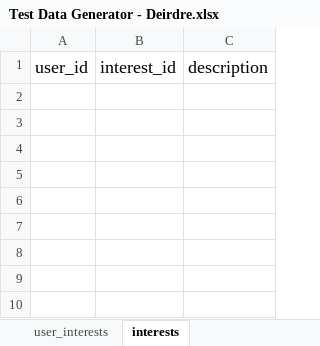
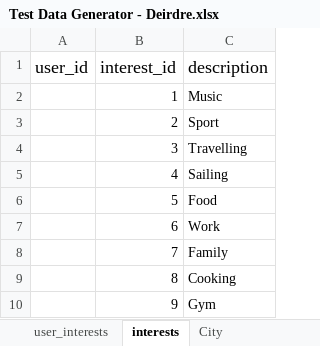
Before and after one commit to AdrianosullivanUL/WebProject, an Excel workbook: Database Implementation/Test Data Generator - Deirdre.xlsx, sheet interests, drawn as a sheet; values as stored, in another font and other column widths than the file's, no borders; the diff names each change by its address in the sheet, - before the commit and + after, or states it on an @@ line.

```diff
--- a/Database Implementation/Test Data Generator - Deirdre.xlsx (sheet interests)
+++ b/Database Implementation/Test Data Generator - Deirdre.xlsx (sheet interests)
+sheet tab: City
+row 2:  | 1 | Music
+row 3:  | 2 | Sport
+row 4:  | 3 | Travelling
+row 5:  | 4 | Sailing
+row 6:  | 5 | Food
+row 7:  | 6 | Work
+row 8:  | 7 | Family
+row 9:  | 8 | Cooking
+row 10:  | 9 | Gym
```
Also changed, not shown: sheet relationship_type, sheet user_interests, other sheet tabs, 1 other file.
